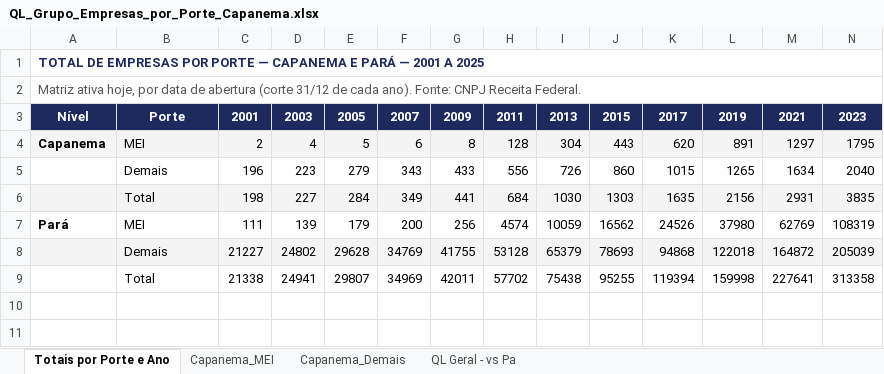
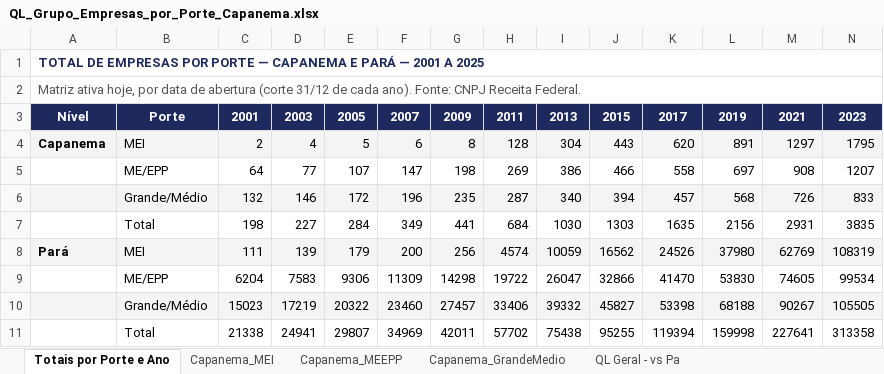
Before and after one commit to WIsleyoliveira/painel-imperatriz-ma, an Excel workbook: QL_Grupo_Empresas_por_Porte_Capanema.xlsx, sheet Totais por Porte e Ano, drawn as a sheet; only a part is shown; values as stored, in another font and other column widths than the file's, no borders; removed rows and columns are numbered as before the commit, all else as after; rows hold the shown columns only; the diff covers the shown part only; the diff names each change by its address in the sheet, - before the commit and + after, or states it on an @@ line.

```diff
--- a/QL_Grupo_Empresas_por_Porte_Capanema.xlsx (sheet Totais por Porte e Ano)
+++ b/QL_Grupo_Empresas_por_Porte_Capanema.xlsx (sheet Totais por Porte e Ano)
-sheet tab: Capanema_Demais
+sheet tab: Capanema_MEEPP
+sheet tab: Capanema_GrandeMedio
-row 5:  | Demais | 196 | 223 | 279 | 343 | 433 | 556 | 726 | 860 | 1015 | 1265 | 1634 | 2040
+row 5:  | ME/EPP | 64 | 77 | 107 | 147 | 198 | 269 | 386 | 466 | 558 | 697 | 908 | 1207
+row 6:  | Grande/Médio | 132 | 146 | 172 | 196 | 235 | 287 | 340 | 394 | 457 | 568 | 726 | 833
-A7:N7 fill: #F4F4F4
+A7:N7 fill: none
-A8:N8 fill: none
+A8:N8 fill: #F4F4F4
-row 8:  | Demais | 21227 | 24802 | 29628 | 34769 | 41755 | 53128 | 65379 | 78693 | 94868 | 122018 | 164872 | 205039
+row 9:  | ME/EPP | 6204 | 7583 | 9306 | 11309 | 14298 | 19722 | 26047 | 32866 | 41470 | 53830 | 74605 | 99534
+row 10:  | Grande/Médio | 15023 | 17219 | 20322 | 23460 | 27457 | 33406 | 39332 | 45827 | 53398 | 68188 | 90267 | 105505
```
Also changed, not shown: cell formats elsewhere in this sheet, sheet Capanema_MEEPP, Empresas_Ativas_Ananindeua_completo.xlsx, Empresas_Ativas_Capanema_completo.xlsx, 29 other files.
